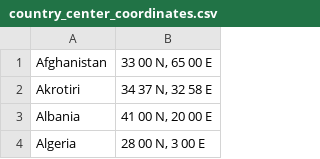
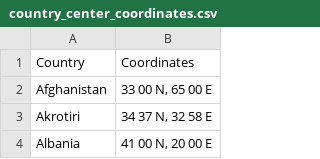
Before and after one commit to NishGoel/INFO-3300-project-2, a CSV file: Nishant/country_center_coordinates.csv, drawn as a sheet; only a part is shown; the shorter side is filled out with more unchanged rows; the diff names each change by its address in the sheet, - before the commit and + after, or states it on an @@ line.

```diff
--- a/Nishant/country_center_coordinates.csv
+++ b/Nishant/country_center_coordinates.csv
+row 1: Country | Coordinates
```
Also changed, not shown: 1 other file.
